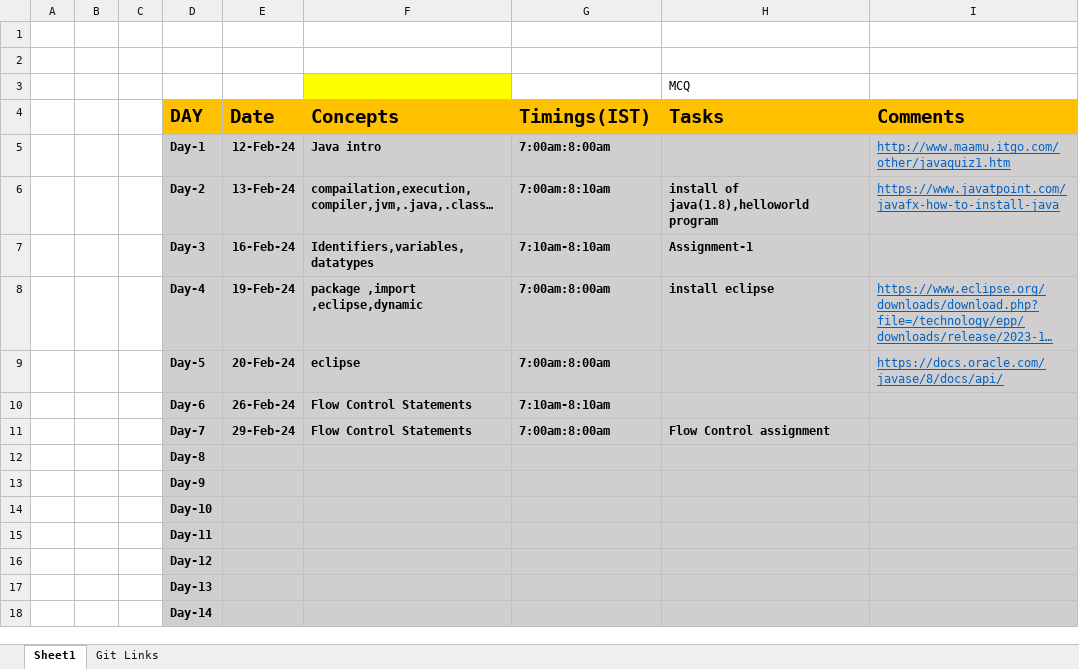
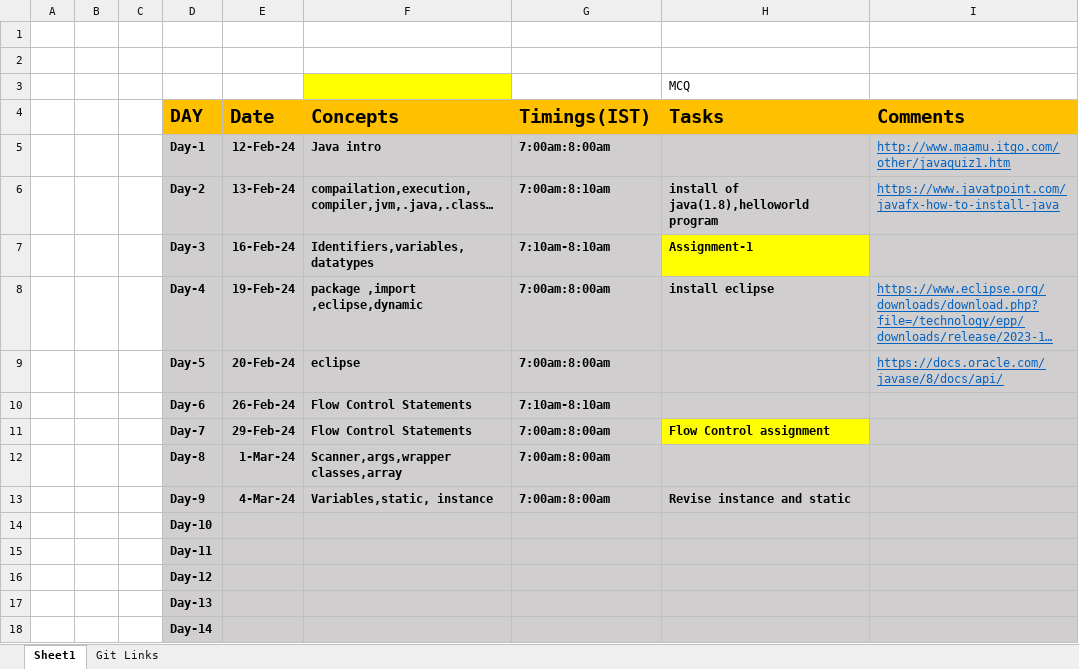
Before and after one commit to sandeepsomavarapu/7AM_Java-FSD_12thFeb, an Excel workbook: Updates.xlsx, sheet Sheet1, drawn as a sheet; only a part is shown; long unchanged cells end in …; values as stored, in another font and other column widths than the file's, no borders; removed rows and columns are numbered as before the commit, all else as after; the diff names each change by its address in the sheet, - before the commit and + after, or states it on an @@ line.

```diff
--- a/Updates.xlsx (sheet Sheet1)
+++ b/Updates.xlsx (sheet Sheet1)
-H7 fill: #D0CECE
+H7 fill: #FFFF00
-H11 fill: #D0CECE
+H11 fill: #FFFF00
-row 12:  |  |  | Day-8
-row 13:  |  |  | Day-9
+row 12:  |  |  | Day-8 | 1-Mar-24 | Scanner,args,wrapper classes,array | 7:00am:8:00am
+row 13:  |  |  | Day-9 | 4-Mar-24 | Variables,static, instance | 7:00am:8:00am | Revise instance and static
```
Also changed, not shown: sheet Git Links, 2 other files.
